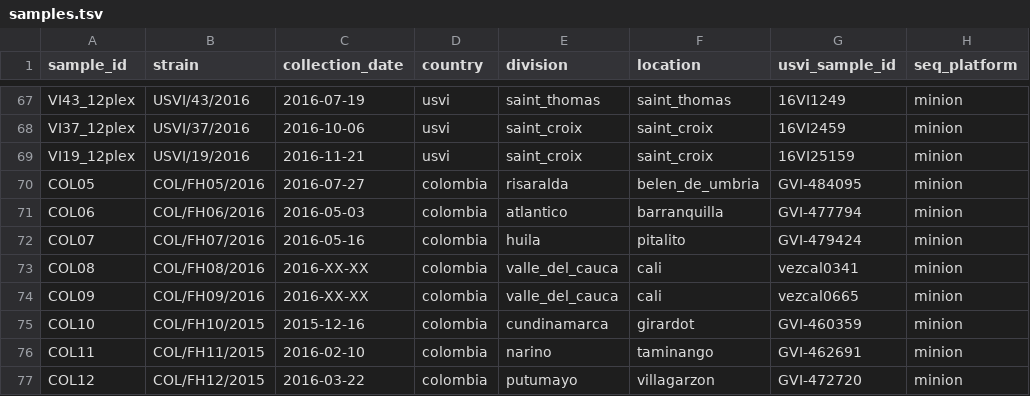
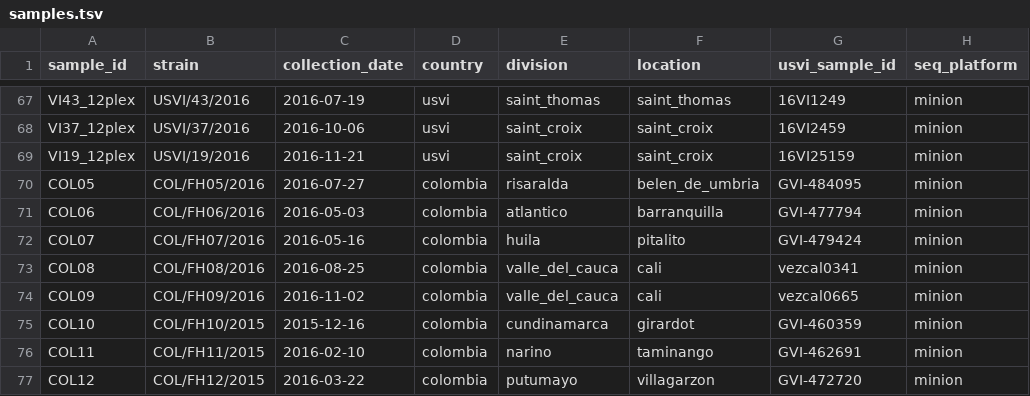
Before and after one commit to blab/zika-seq, a TSV file: samples/samples.tsv, drawn as a sheet; only a part is shown, gaps mark what is left out.

Commit message:
update missing dates

```diff
--- a/samples/samples.tsv
+++ b/samples/samples.tsv
@@ -72,4 +72,4 @@ COL06	COL/FH06/2016	2016-05-03	colombia	atlantico	barranquilla	GVI-477794	minion
 COL07	COL/FH07/2016	2016-05-16	colombia	huila	pitalito	GVI-479424	minion
-COL08	COL/FH08/2016	2016-XX-XX	colombia	valle_del_cauca	cali	vezcal0341	minion
-COL09	COL/FH09/2016	2016-XX-XX	colombia	valle_del_cauca	cali	vezcal0665	minion
+COL08	COL/FH08/2016	2016-08-25	colombia	valle_del_cauca	cali	vezcal0341	minion
+COL09	COL/FH09/2016	2016-11-02	colombia	valle_del_cauca	cali	vezcal0665	minion
 COL10	COL/FH10/2015	2015-12-16	colombia	cundinamarca	girardot	GVI-460359	minion
```
